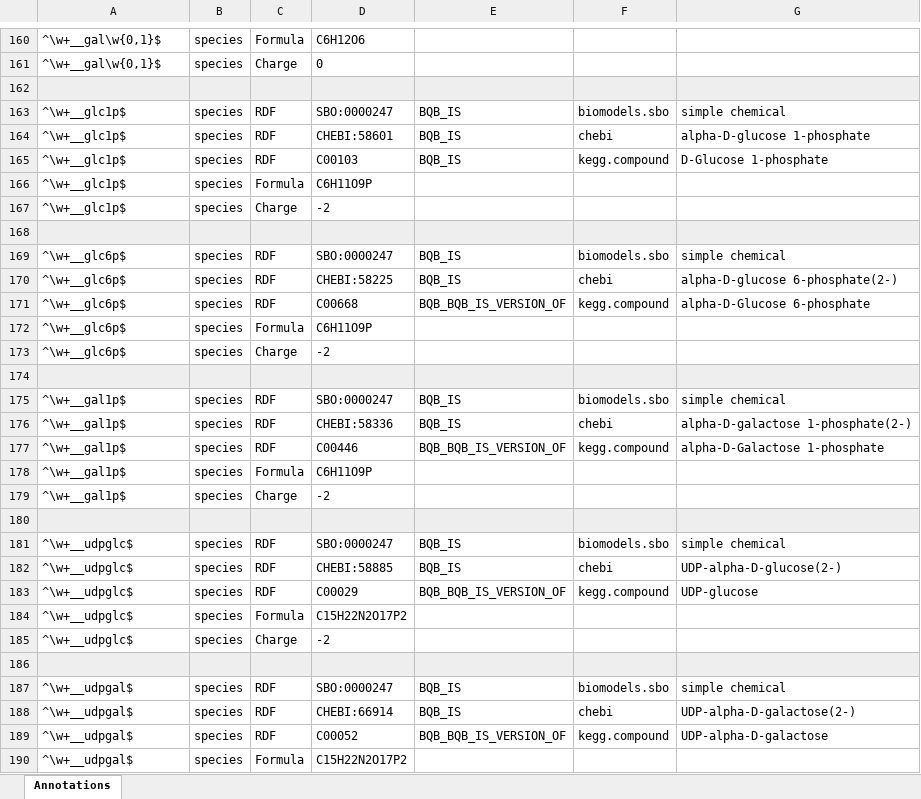
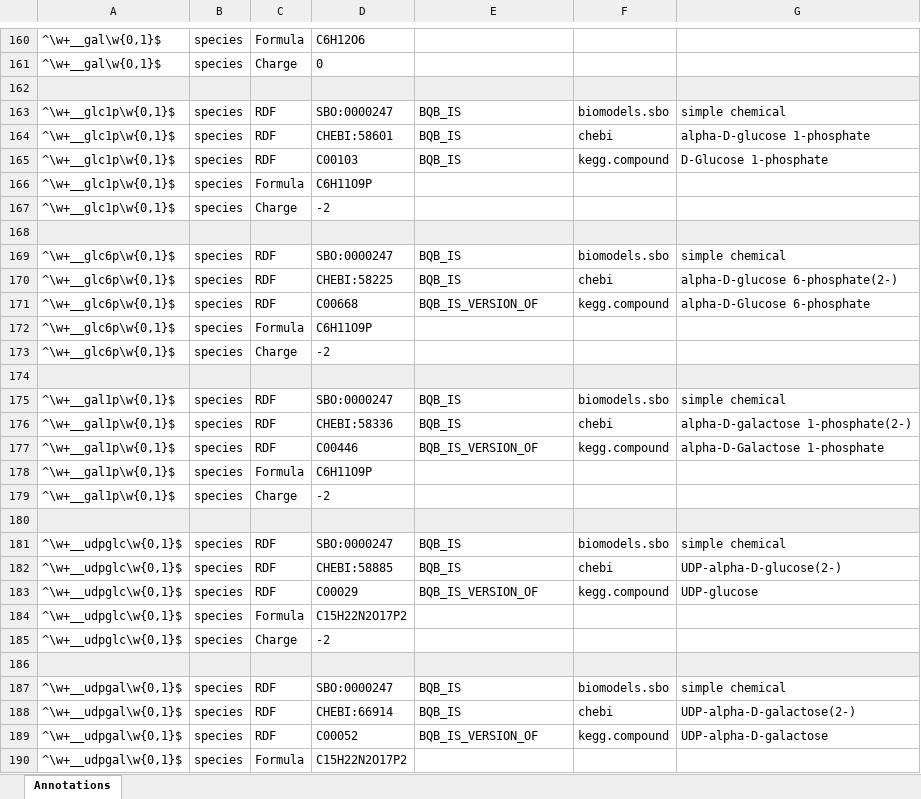
Before and after one commit to jingyayeah/multiscale-galactose, an Excel workbook: sbml/galactose/galactose_annotations.xlsx, sheet Annotations, drawn as a sheet; only a part is shown, gaps mark what is left out; values as stored, in another font and other column widths than the file's, no borders; the diff covers the shown part only; the diff names each change by its address in the sheet, - before the commit and + after, or states it on an @@ line.

```diff
--- a/sbml/galactose/galactose_annotations.xlsx (sheet Annotations)
+++ b/sbml/galactose/galactose_annotations.xlsx (sheet Annotations)
-A163:A167: ^\w+__glc1p$
+A163:A167: ^\w+__glc1p\w{0,1}$
-A169:A173: ^\w+__glc6p$
+A169:A173: ^\w+__glc6p\w{0,1}$
-E171: BQB_BQB_IS_VERSION_OF
+E171: BQB_IS_VERSION_OF
-A175:A179: ^\w+__gal1p$
+A175:A179: ^\w+__gal1p\w{0,1}$
-E177: BQB_BQB_IS_VERSION_OF
+E177: BQB_IS_VERSION_OF
-A181:A185: ^\w+__udpglc$
+A181:A185: ^\w+__udpglc\w{0,1}$
-E183: BQB_BQB_IS_VERSION_OF
+E183: BQB_IS_VERSION_OF
-A187:A190: ^\w+__udpgal$
+A187:A190: ^\w+__udpgal\w{0,1}$
-E189: BQB_BQB_IS_VERSION_OF
+E189: BQB_IS_VERSION_OF
```
Also changed, not shown: 3 added rows, 5 removed rows, 48 edited cells and cell formats elsewhere in this sheet, 5 other files.
